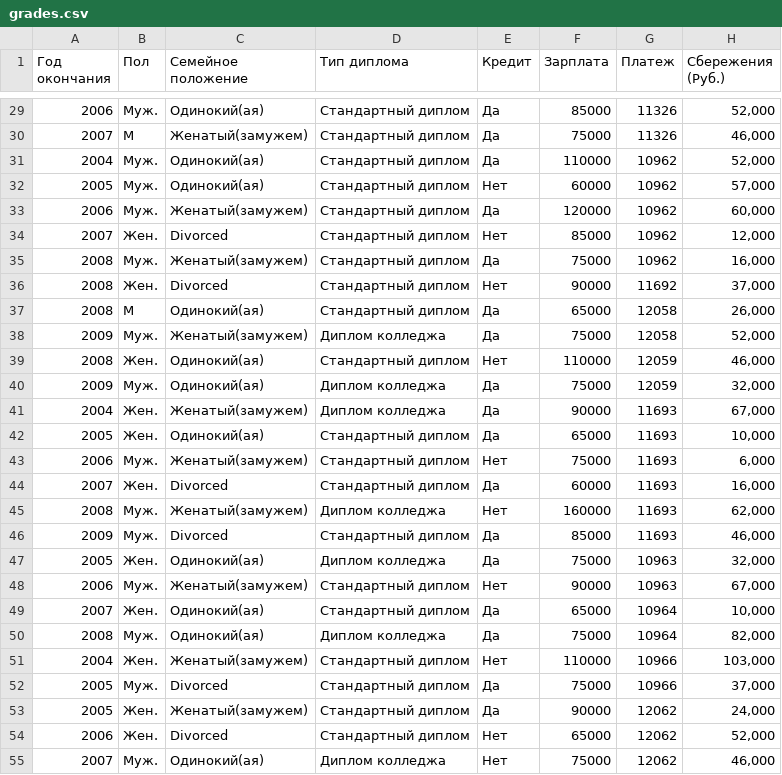
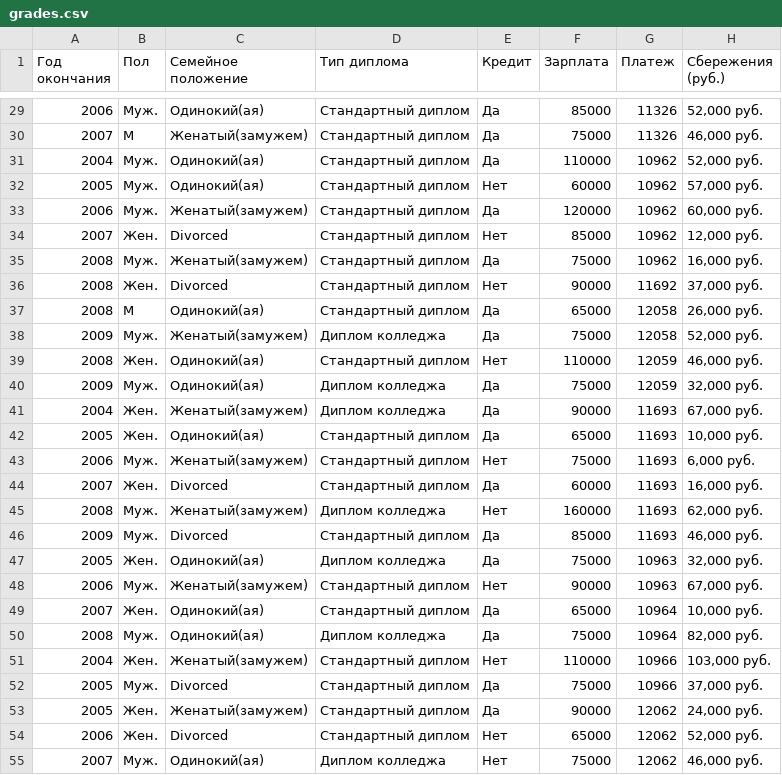
Before and after one commit to SerjiEvg/data-analysis, a CSV file: data/grades.csv, drawn as a sheet; only a part is shown, gaps mark what is left out; the diff covers the shown part only.

```diff
--- a/data/grades.csv
+++ b/data/grades.csv
@@ -1 +1 @@
-Год окончания,Пол,Семейное положение,Тип диплома,Кредит,Зарплата,Платеж,Сбережения (Руб.)
+Год окончания,Пол,Семейное положение,Тип диплома,Кредит,Зарплата,Платеж,Сбережения (руб.)
@@ -29,27 +29,27 @@
-2006,Муж.,Одинокий(ая),Стандартный диплом,Да,85000,11326,"52,000"
-2007,M,Женатый(замужем),Стандартный диплом,Да,75000,11326,"46,000"
-2004,Муж.,Одинокий(ая),Стандартный диплом,Да,110000,10962,"52,000"
-2005,Муж.,Одинокий(ая),Стандартный диплом,Нет,60000,10962,"57,000"
-2006,Муж.,Женатый(замужем),Стандартный диплом,Да,120000,10962,"60,000"
-2007,Жен.,Divorced,Стандартный диплом,Нет,85000,10962,"12,000"
-2008,Муж.,Женатый(замужем),Стандартный диплом,Да,75000,10962,"16,000"
-2008,Жен.,Divorced,Стандартный диплом,Нет,90000,11692,"37,000"
-2008,M,Одинокий(ая),Стандартный диплом,Да,65000,12058,"26,000"
-2009,Муж.,Женатый(замужем),Диплом колледжа,Да,75000,12058,"52,000"
-2008,Жен.,Одинокий(ая),Стандартный диплом,Нет,110000,12059,"46,000"
-2009,Муж.,Одинокий(ая),Диплом колледжа,Да,75000,12059,"32,000"
-2004,Жен.,Женатый(замужем),Диплом колледжа,Да,90000,11693,"67,000"
-2005,Жен.,Одинокий(ая),Стандартный диплом,Да,65000,11693,"10,000"
-2006,Муж.,Женатый(замужем),Стандартный диплом,Нет,75000,11693,"6,000"
-2007,Жен.,Divorced,Стандартный диплом,Да,60000,11693,"16,000"
-2008,Муж.,Женатый(замужем),Диплом колледжа,Нет,160000,11693,"62,000"
-2009,Муж.,Divorced,Стандартный диплом,Да,85000,11693,"46,000"
-2005,Жен.,Одинокий(ая),Диплом колледжа,Да,75000,10963,"32,000"
-2006,Муж.,Женатый(замужем),Стандартный диплом,Нет,90000,10963,"67,000"
-2007,Жен.,Одинокий(ая),Стандартный диплом,Да,65000,10964,"10,000"
-2008,Муж.,Одинокий(ая),Диплом колледжа,Да,75000,10964,"82,000"
-2004,Жен.,Женатый(замужем),Стандартный диплом,Нет,110000,10966,"103,000"
-2005,Муж.,Divorced,Стандартный диплом,Да,75000,10966,"37,000"
-2005,Жен.,Женатый(замужем),Стандартный диплом,Да,90000,12062,"24,000"
-2006,Жен.,Divorced,Стандартный диплом,Нет,65000,12062,"52,000"
-2007,Муж.,Одинокий(ая),Диплом колледжа,Нет,75000,12062,"46,000"
+2006,Муж.,Одинокий(ая),Стандартный диплом,Да,85000,11326,"52,000 руб."
+2007,M,Женатый(замужем),Стандартный диплом,Да,75000,11326,"46,000 руб."
+2004,Муж.,Одинокий(ая),Стандартный диплом,Да,110000,10962,"52,000 руб."
+2005,Муж.,Одинокий(ая),Стандартный диплом,Нет,60000,10962,"57,000 руб."
+2006,Муж.,Женатый(замужем),Стандартный диплом,Да,120000,10962,"60,000 руб."
+2007,Жен.,Divorced,Стандартный диплом,Нет,85000,10962,"12,000 руб."
+2008,Муж.,Женатый(замужем),Стандартный диплом,Да,75000,10962,"16,000 руб."
+2008,Жен.,Divorced,Стандартный диплом,Нет,90000,11692,"37,000 руб."
+2008,M,Одинокий(ая),Стандартный диплом,Да,65000,12058,"26,000 руб."
+2009,Муж.,Женатый(замужем),Диплом колледжа,Да,75000,12058,"52,000 руб."
+2008,Жен.,Одинокий(ая),Стандартный диплом,Нет,110000,12059,"46,000 руб."
+2009,Муж.,Одинокий(ая),Диплом колледжа,Да,75000,12059,"32,000 руб."
+2004,Жен.,Женатый(замужем),Диплом колледжа,Да,90000,11693,"67,000 руб."
+2005,Жен.,Одинокий(ая),Стандартный диплом,Да,65000,11693,"10,000 руб."
+2006,Муж.,Женатый(замужем),Стандартный диплом,Нет,75000,11693,"6,000 руб."
+2007,Жен.,Divorced,Стандартный диплом,Да,60000,11693,"16,000 руб."
+2008,Муж.,Женатый(замужем),Диплом колледжа,Нет,160000,11693,"62,000 руб."
+2009,Муж.,Divorced,Стандартный диплом,Да,85000,11693,"46,000 руб."
+2005,Жен.,Одинокий(ая),Диплом колледжа,Да,75000,10963,"32,000 руб."
+2006,Муж.,Женатый(замужем),Стандартный диплом,Нет,90000,10963,"67,000 руб."
+2007,Жен.,Одинокий(ая),Стандартный диплом,Да,65000,10964,"10,000 руб."
+2008,Муж.,Одинокий(ая),Диплом колледжа,Да,75000,10964,"82,000 руб."
+2004,Жен.,Женатый(замужем),Стандартный диплом,Нет,110000,10966,"103,000 руб."
+2005,Муж.,Divorced,Стандартный диплом,Да,75000,10966,"37,000 руб."
+2005,Жен.,Женатый(замужем),Стандартный диплом,Да,90000,12062,"24,000 руб."
+2006,Жен.,Divorced,Стандартный диплом,Нет,65000,12062,"52,000 руб."
+2007,Муж.,Одинокий(ая),Диплом колледжа,Нет,75000,12062,"46,000 руб."
```
Also changed, not shown: 61 edited cells elsewhere in this file.
